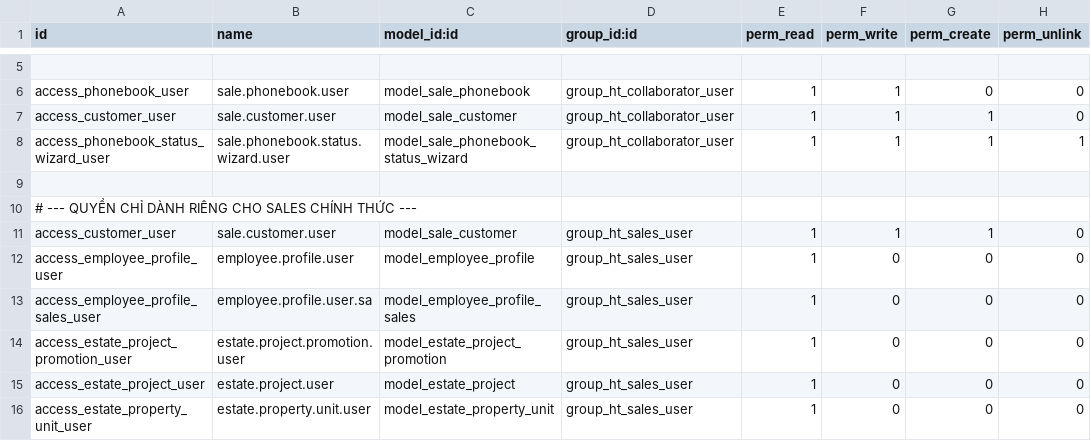
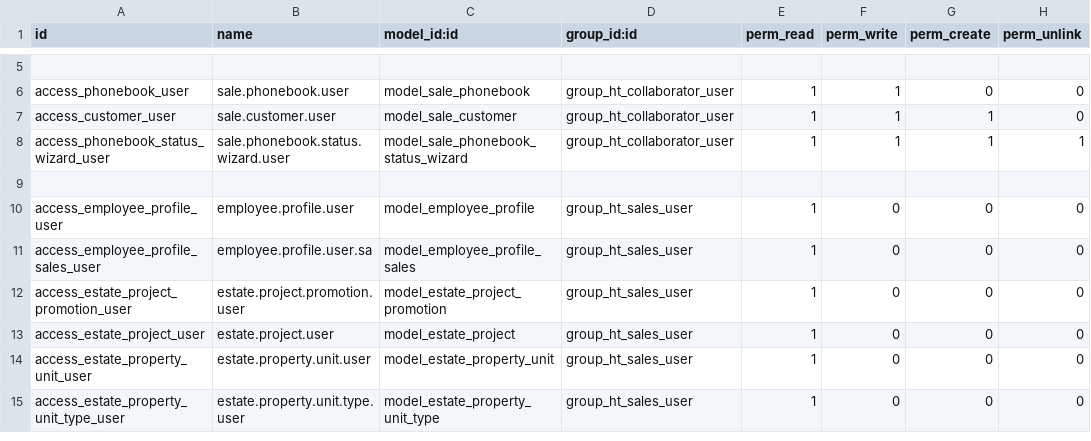
Before and after one commit to GuralSyncalypse/odoo-project, a CSV file: extra-addons/ht_crm/security/ir.model.access.csv, drawn as a sheet; only a part is shown, gaps mark what is left out; the shorter side is filled out with more unchanged rows.

Commit message:
Update ir.model.access.csv

```diff
--- a/extra-addons/ht_crm/security/ir.model.access.csv
+++ b/extra-addons/ht_crm/security/ir.model.access.csv
@@ -9,4 +9,2 @@ access_phonebook_status_wizard_user,sale.phonebook.status.wizard.user,model_sale
 
-# --- QUYỀN CHỈ DÀNH RIÊNG CHO SALES CHÍNH THỨC ---
-access_customer_user,sale.customer.user,model_sale_customer,group_ht_sales_user,1,1,1,0
 access_employee_profile_user,employee.profile.user,model_employee_profile,group_ht_sales_user,1,0,0,0
```
